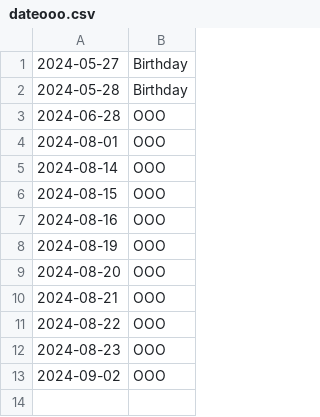
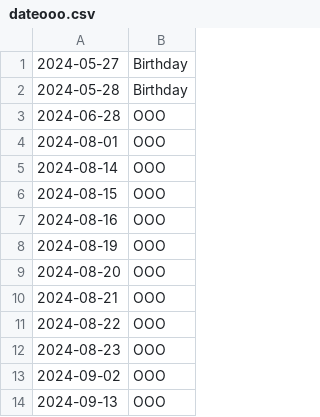
Before and after one commit to kujira-git/nooobu, a CSV file: dateooo.csv, drawn as a sheet.

Commit message:
Update dateooo.csv

```diff
--- a/dateooo.csv
+++ b/dateooo.csv
@@ -13 +13,2 @@
 2024-09-02,OOO
+2024-09-13,OOO
```
